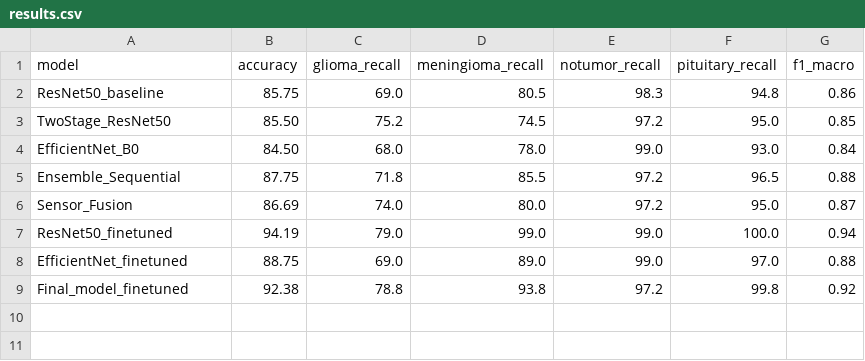
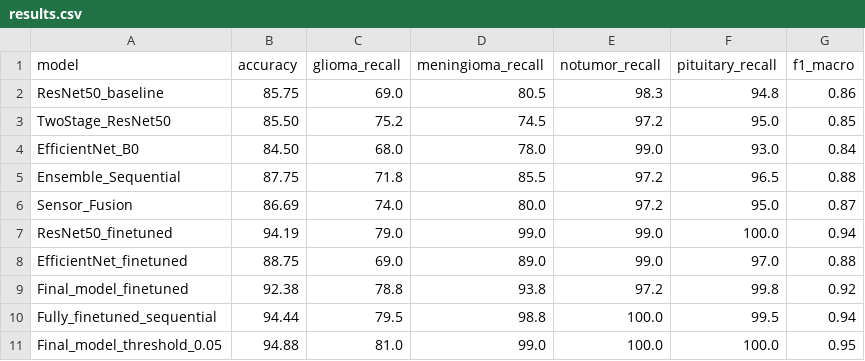
Before and after one commit to haakonb2000/Advanced-Data-Analysis-and-Artificial-Intelligence, a CSV file: results.csv, drawn as a sheet; the diff names each change by its address in the sheet, - before the commit and + after, or states it on an @@ line.

Commit message:
Before cleanup

```diff
--- a/results.csv
+++ b/results.csv
+row 10: Fully_finetuned_sequential | 94.44 | 79.5 | 98.8 | 100.0 | 99.5 | 0.94
+row 11: Final_model_threshold_0.05 | 94.88 | 81.0 | 99.0 | 100.0 | 100.0 | 0.95
```
